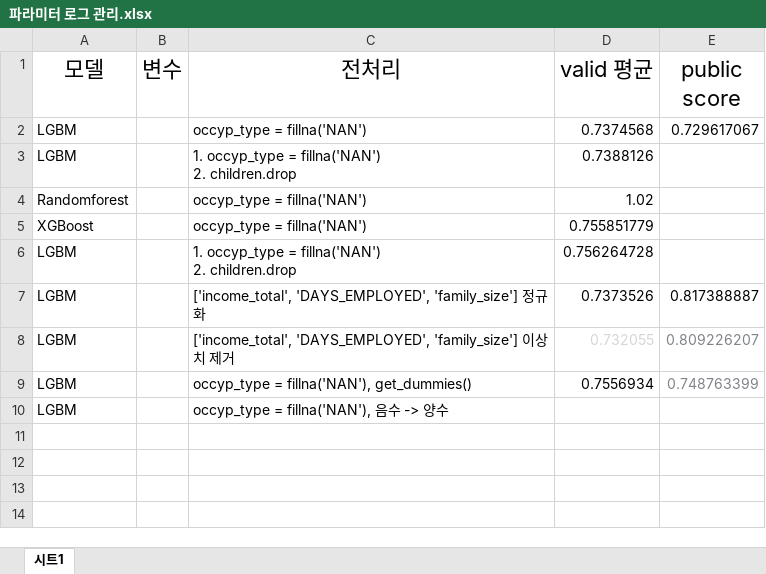
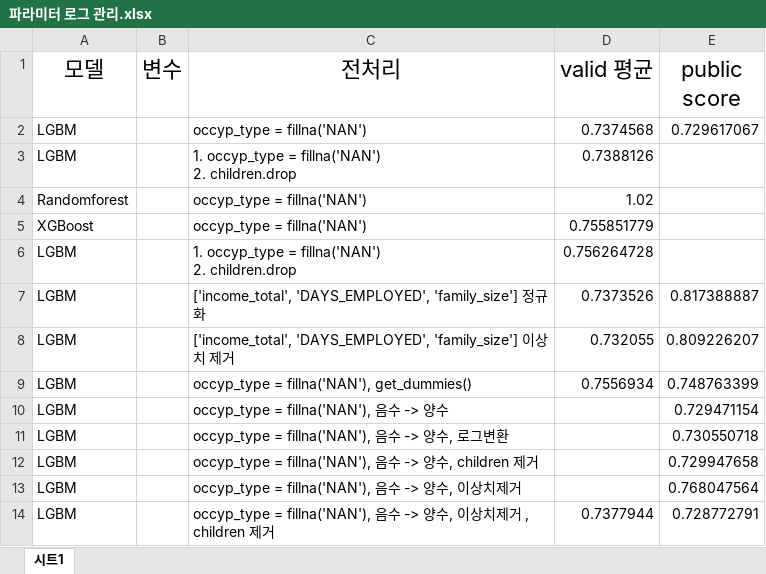
Before and after one commit to parkchanghyup/Dacon, an Excel workbook: 신용카드 사용자 연체 예측 AI 경진대회/파라미터 로그 관리.xlsx, sheet 시트1, drawn as a sheet; values as stored, in another font and other column widths than the file's, no borders; the diff names each change by its address in the sheet, - before the commit and + after, or states it on an @@ line.

Commit message:
신용카드

```diff
--- a/신용카드 사용자 연체 예측 AI 경진대회/파라미터 로그 관리.xlsx (sheet 시트1)
+++ b/신용카드 사용자 연체 예측 AI 경진대회/파라미터 로그 관리.xlsx (sheet 시트1)
-D8 text colour: #D5D5D5
+D8 text colour: black
-E8:E9 text colour: #808388
+E8:E9 text colour: black
-E10 (public score): (empty)
+E10 (public score): 0.729471154
+row 11: LGBM |  | occyp_type = fillna('NAN'), 음수 -> 양수, 로그변환 |  | 0.730550718
+row 12: LGBM |  | occyp_type = fillna('NAN'), 음수 -> 양수, children 제거 |  | 0.729947658
+row 13: LGBM |  | occyp_type = fillna('NAN'), 음수 -> 양수, 이상치제거 |  | 0.768047564
+row 14: LGBM |  | occyp_type = fillna('NAN'), 음수 -> 양수, 이상치제거 , children 제거 | 0.7377944 | 0.728772791
```
